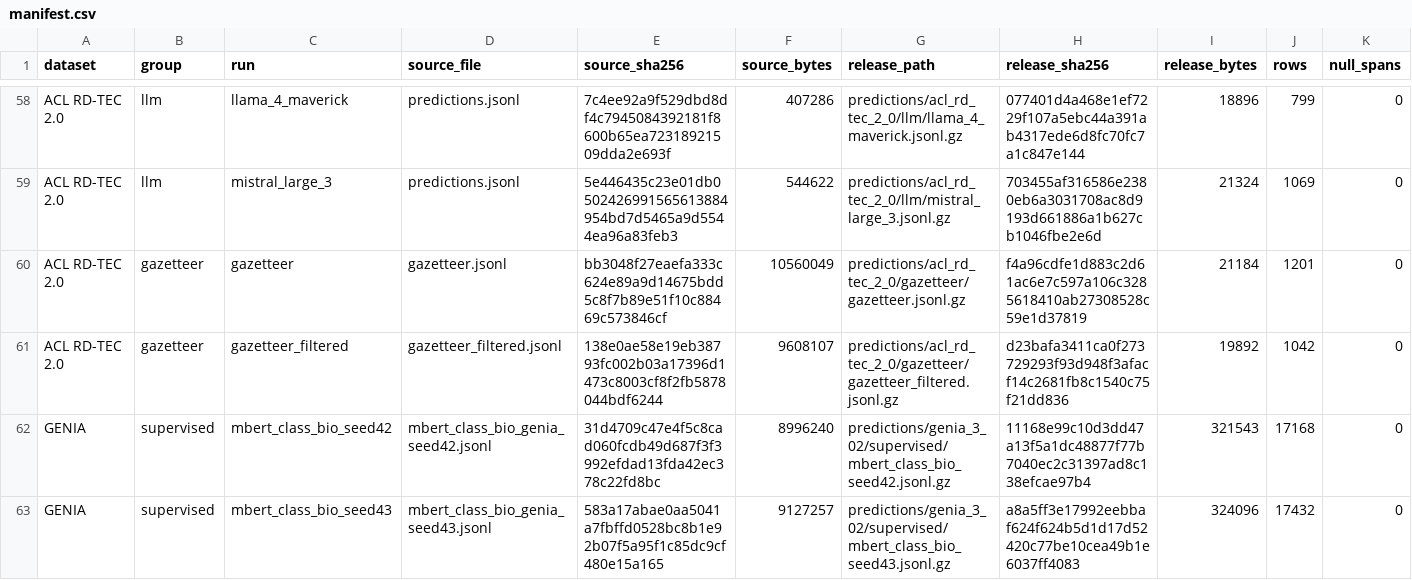
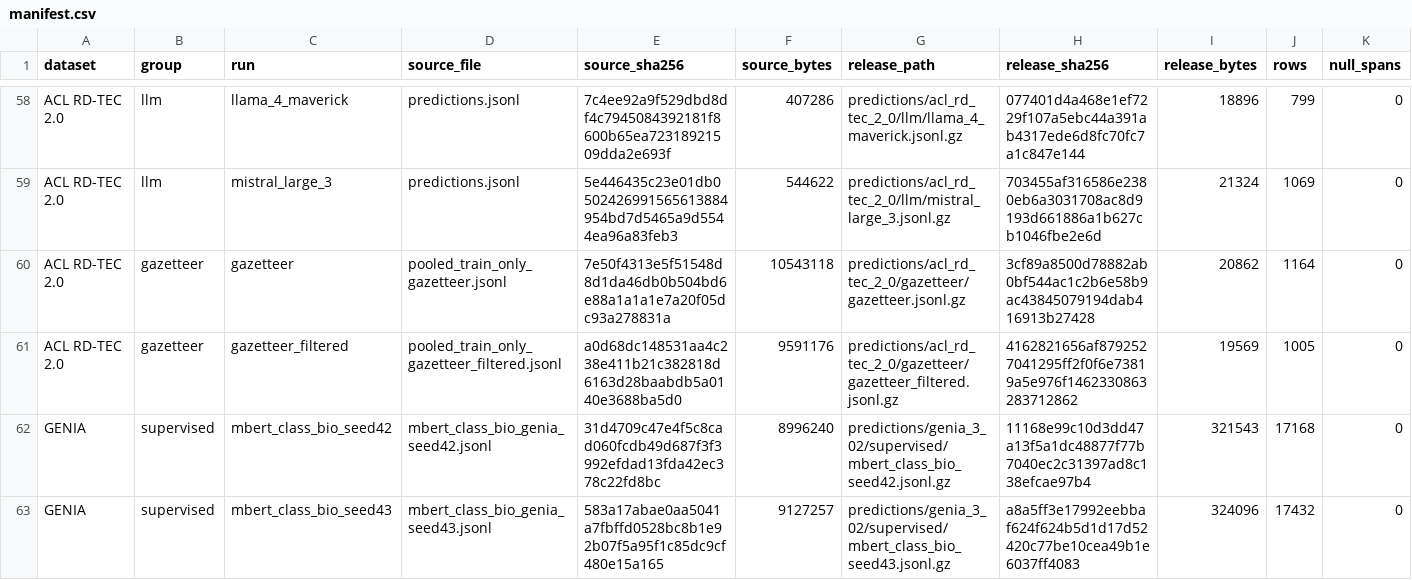
Before and after one commit to AngyLing/beyond_aggregate_scores_ate, a CSV file: predictions/manifest.csv, drawn as a sheet; only a part is shown, gaps mark what is left out; the diff covers the shown part only.

```diff
--- a/predictions/manifest.csv
+++ b/predictions/manifest.csv
@@ -59,4 +59,4 @@ ACL RD-TEC 2.0,llm,llama_4_maverick,predictions.jsonl,7c4ee92a9f529dbd8df4c79450
 ACL RD-TEC 2.0,llm,mistral_large_3,predictions.jsonl,5e446435c23e01db0502426991565613884954bd7d5465a9d5544ea96a83feb3,544622,predictions/acl_rd_tec_2_0/llm/mistral_large_3.jsonl.gz,703455af316586e2380eb6a3031708ac8d9193d661886a1b627cb1046fbe2e6d,21324,1069,0
-ACL RD-TEC 2.0,gazetteer,gazetteer,gazetteer.jsonl,bb3048f27eaefa333c624e89a9d14675bdd5c8f7b89e51f10c88469c573846cf,10560049,predictions/acl_rd_tec_2_0/gazetteer/gazetteer.jsonl.gz,f4a96cdfe1d883c2d61ac6e7c597a106c3285618410ab27308528c59e1d37819,21184,1201,0
-ACL RD-TEC 2.0,gazetteer,gazetteer_filtered,gazetteer_filtered.jsonl,138e0ae58e19eb38793fc002b03a17396d1473c8003cf8f2fb5878044bdf6244,9608107,predictions/acl_rd_tec_2_0/gazetteer/gazetteer_filtered.jsonl.gz,d23bafa3411ca0f273729293f93d948f3afacf14c2681fb8c1540c75f21dd836,19892,1042,0
+ACL RD-TEC 2.0,gazetteer,gazetteer,pooled_train_only_gazetteer.jsonl,7e50f4313e5f51548d8d1da46db0b504bd6e88a1a1a1e7a20f05dc93a278831a,10543118,predictions/acl_rd_tec_2_0/gazetteer/gazetteer.jsonl.gz,3cf89a8500d78882ab0bf544ac1c2b6e58b9ac43845079194dab416913b27428,20862,1164,0
+ACL RD-TEC 2.0,gazetteer,gazetteer_filtered,pooled_train_only_gazetteer_filtered.jsonl,a0d68dc148531aa4c238e411b21c382818d6163d28baabdb5a0140e3688ba5d0,9591176,predictions/acl_rd_tec_2_0/gazetteer/gazetteer_filtered.jsonl.gz,4162821656af8792527041295ff2f0f6e73819a5e976f1462330863283712862,19569,1005,0
 GENIA,supervised,mbert_class_bio_seed42,mbert_class_bio_genia_seed42.jsonl,31d4709c47e4f5c8cad060fcdb49d687f3f3992efdad13fda42ec378c22fd8bc,8996240,predictions/genia_3_02/supervised/mbert_class_bio_seed42.jsonl.gz,11168e99c10d3dd47a13f5a1dc48877f77b7040ec2c31397ad8c138efcae97b4,321543,17168,0
```
Also changed, not shown: 22 edited cells elsewhere in this file, results/acl_v1_profile_recheck_configuration_pairs.csv, results/acl_v1_profile_recheck_profiles.csv, 35 other files.
